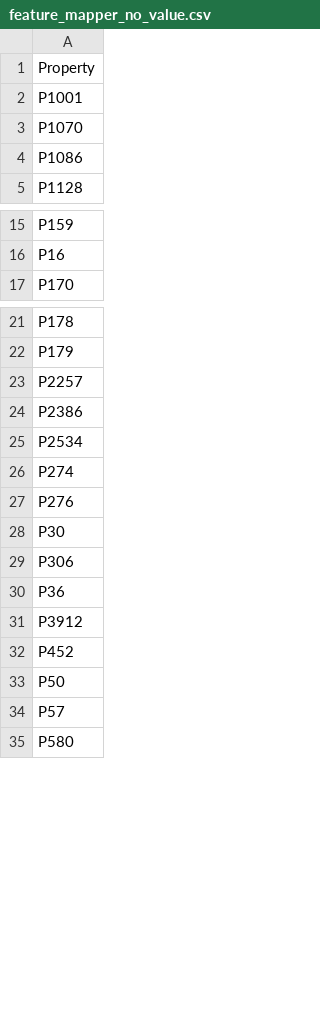
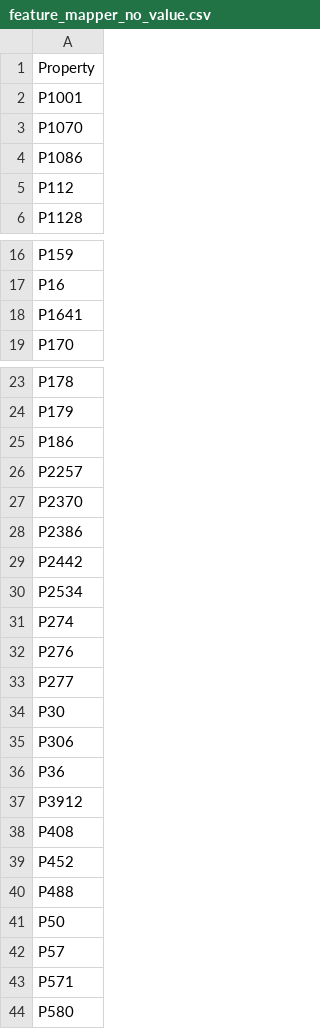
Before and after one commit to tantikristanti/NERD_KID, a CSV file: src/main/resources/feature_mapper_no_value.csv, drawn as a sheet; only a part is shown, gaps mark what is left out; the diff names each change by its address in the sheet, - before the commit and + after, or states it on an @@ line.

```diff
--- a/src/main/resources/feature_mapper_no_value.csv
+++ b/src/main/resources/feature_mapper_no_value.csv
+row 5: P112
+row 18: P1641
+row 25: P186
+row 27: P2370
+row 29: P2442
+row 33: P277
+row 38: P408
+row 40: P488
+row 43: P571
```
Also changed, not shown: src/main/resources/class_mapper.csv, src/main/resources/feature_mapper.csv, 13 other files.
